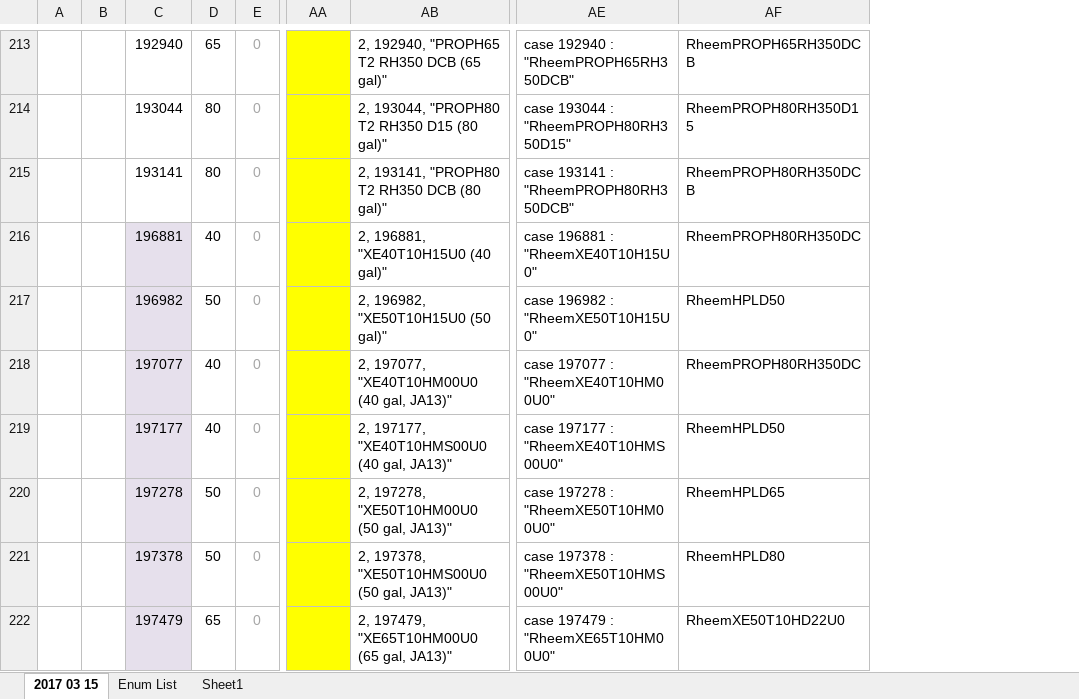
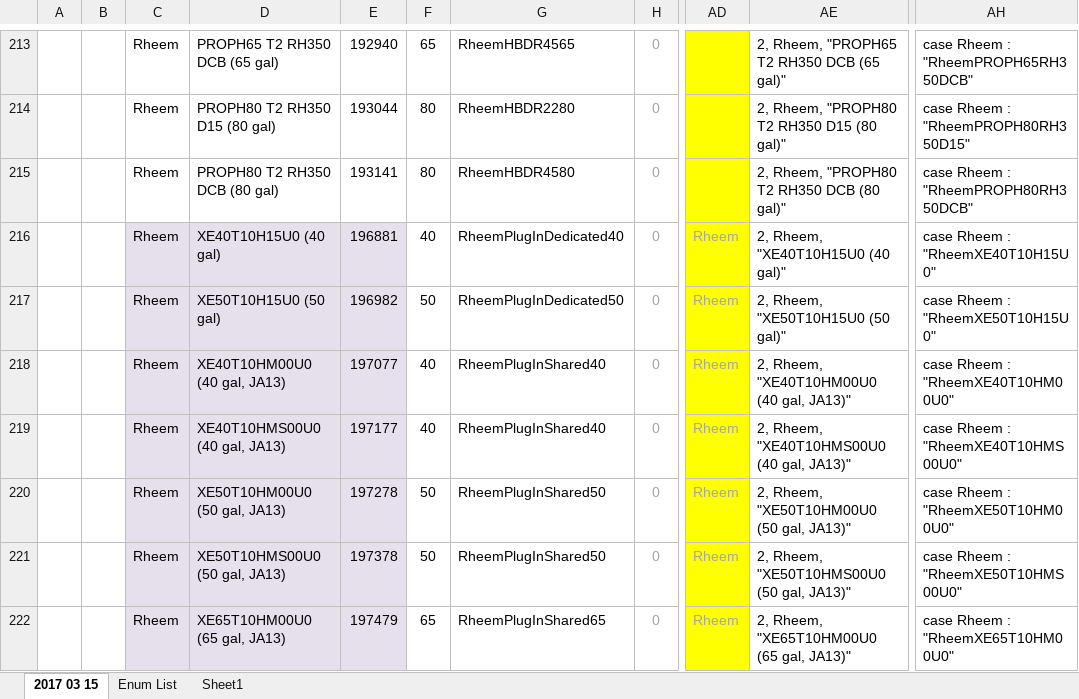
Before and after one commit to joesinger12misc/test-no-LFS, an Excel workbook: RulesetDev/Rulesets/CA Res/Rules/NEEA HPWH data.xlsx, sheet 2017 03 15, drawn as a sheet; only a part is shown, gaps mark what is left out; values as stored, in another font and other column widths than the file's, no borders; removed rows and columns are numbered as before the commit, all else as after; the diff covers the shown part only; the diff names each change by its address in the sheet, - before the commit and + after, or states it on an @@ line.

Commit message:
SVN (res) commit #2313 by scriswellwsf       updates to NEEA HPWH table (and related look-ups) to enable it to be shared across CBECC-Res &amp; CBECC

```diff
--- a/RulesetDev/Rulesets/CA Res/Rules/NEEA HPWH data.xlsx (sheet 2017 03 15)
+++ b/RulesetDev/Rulesets/CA Res/Rules/NEEA HPWH data.xlsx (sheet 2017 03 15)
+column C, rows 213-222: all Rheem
+column D, rows 213-222: PROPH65 T2 RH350 DCB (65 gal) | PROPH80 T2 RH350 D15 (80 gal) | PROPH80 T2 RH350 DCB (80 gal) | XE40T10H15U0 (40 gal) | XE50T10H15U0 (50 gal) | XE40T10HM00U0 (40 gal, JA13) | XE40T10HMS00U0 (40 gal, JA13) | XE50T10HM00U0 (50 gal, JA13) | XE50T10HMS00U0 (50 gal, JA13) | XE65T10HM00U0 (65 gal, JA13)
+column G, rows 213-222: RheemHBDR4565 | RheemHBDR2280 | RheemHBDR4580 | RheemPlugInDedicated40 | RheemPlugInDedicated50 | RheemPlugInShared40 | RheemPlugInShared40 | RheemPlugInShared50 | RheemPlugInShared50 | RheemPlugInShared65
-column AB, rows 213-222: 2, 192940, "PROPH65 T2 RH350 DCB (65 gal)" | 2, 193044, "PROPH80 T2 RH350 D15 (80 gal)" | 2, 193141, "PROPH80 T2 RH350 DCB (80 gal)" | 2, 196881, "XE40T10H15U0 (40 gal)" | 2, 196982, "XE50T10H15U0 (50 gal)" | 2, 197077, "XE40T10HM00U0 (40 gal, JA13)" | 2, 197177, "XE40T10HMS00U0 (40 gal, JA13)" | 2, 197278, "XE50T10HM00U0 (50 gal, JA13)" | 2, 197378, "XE50T10HMS00U0 (50 gal, JA13)" | 2, 197479, "XE65T10HM00U0 (65 gal, JA13)"
+column AE, rows 213-222: 2, Rheem, "PROPH65 T2 RH350 DCB (65 gal)" | 2, Rheem, "PROPH80 T2 RH350 D15 (80 gal)" | 2, Rheem, "PROPH80 T2 RH350 DCB (80 gal)" | 2, Rheem, "XE40T10H15U0 (40 gal)" | 2, Rheem, "XE50T10H15U0 (50 gal)" | 2, Rheem, "XE40T10HM00U0 (40 gal, JA13)" | 2, Rheem, "XE40T10HMS00U0 (40 gal, JA13)" | 2, Rheem, "XE50T10HM00U0 (50 gal, JA13)" | 2, Rheem, "XE50T10HMS00U0 (50 gal, JA13)" | 2, Rheem, "XE65T10HM00U0 (65 gal, JA13)"
-column AE, rows 213-222: case 192940 : "RheemPROPH65RH350DCB" | case 193044 : "RheemPROPH80RH350D15" | case 193141 : "RheemPROPH80RH350DCB" | case 196881 : "RheemXE40T10H15U0" | case 196982 : "RheemXE50T10H15U0" | case 197077 : "RheemXE40T10HM00U0" | case 197177 : "RheemXE40T10HMS00U0" | case 197278 : "RheemXE50T10HM00U0" | case 197378 : "RheemXE50T10HMS00U0" | case 197479 : "RheemXE65T10HM00U0"
-column AF, rows 213-222: RheemPROPH65RH350DCB | RheemPROPH80RH350D15 | RheemPROPH80RH350DCB | RheemPROPH80RH350DC | RheemHPLD50 | RheemPROPH80RH350DC | RheemHPLD50 | RheemHPLD65 | RheemHPLD80 | RheemXE50T10HD22U0
+column AH, rows 213-222: case Rheem : "RheemPROPH65RH350DCB" | case Rheem : "RheemPROPH80RH350D15" | case Rheem : "RheemPROPH80RH350DCB" | case Rheem : "RheemXE40T10H15U0" | case Rheem : "RheemXE50T10H15U0" | case Rheem : "RheemXE40T10HM00U0" | case Rheem : "RheemXE40T10HMS00U0" | case Rheem : "RheemXE50T10HM00U0" | case Rheem : "RheemXE50T10HMS00U0" | case Rheem : "RheemXE65T10HM00U0"
-AD216:AD222: (empty)
+AD216:AD222: Rheem
```
Also changed, not shown: 1 added row and 31 edited cells elsewhere in this sheet, sheet Enum List, formulas that keep their value, 5 other files.
